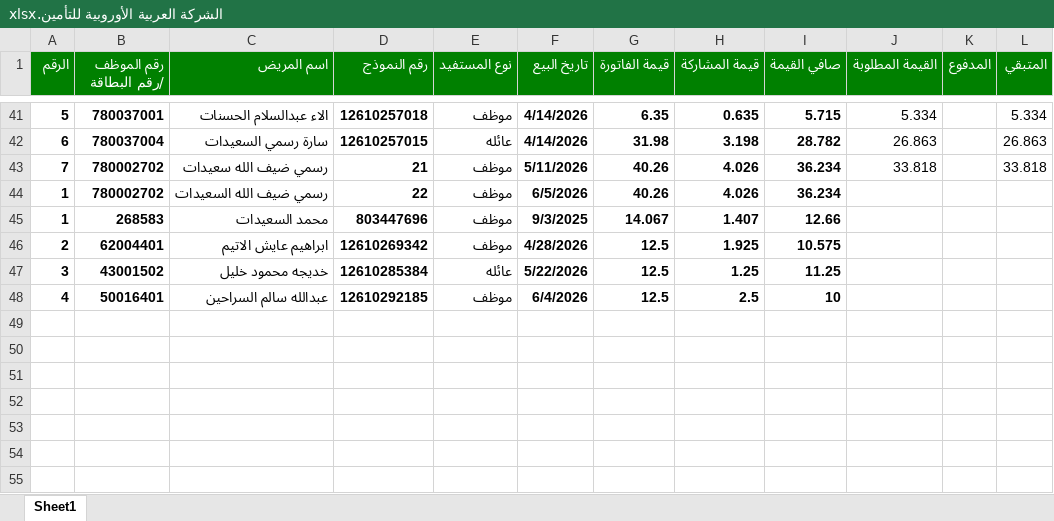
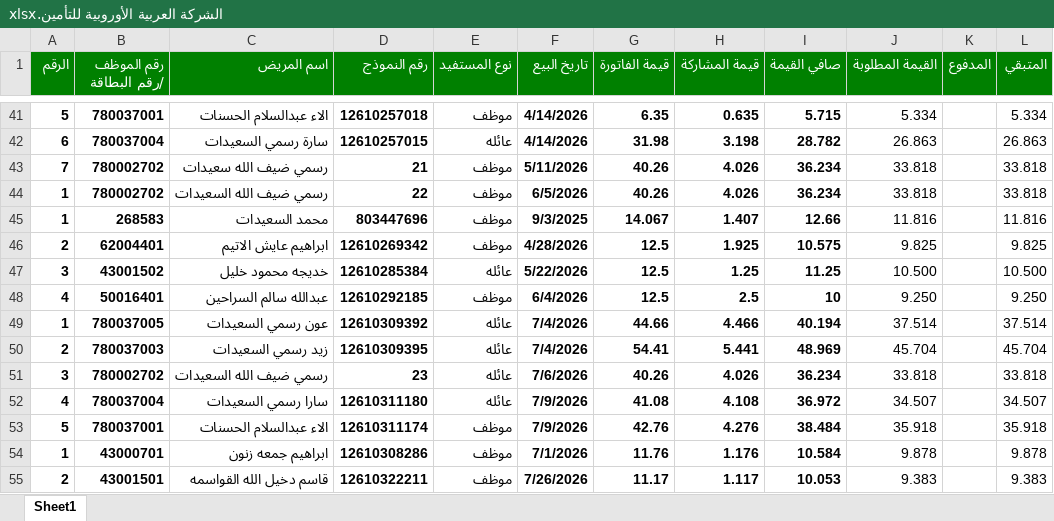
Before and after one commit to mhas198311-del/pharmacy-dashboard, an Excel workbook: الشركة العربية الأوروبية للتأمين.xlsx, sheet Sheet1, drawn as a sheet; only a part is shown, gaps mark what is left out; values as stored, in another font and other column widths than the file's, no borders; the diff names each change by its address in the sheet, - before the commit and + after, or states it on an @@ line.

```diff
--- a/الشركة العربية الأوروبية للتأمين.xlsx (sheet Sheet1)
+++ b/الشركة العربية الأوروبية للتأمين.xlsx (sheet Sheet1)
-J44 (القيمة المطلوبة): (empty)
+J44 (القيمة المطلوبة): 33.818
-L44 (المتبقي): (empty)
+L44 (المتبقي): 33.818
-J45 (القيمة المطلوبة): (empty)
+J45 (القيمة المطلوبة): 11.816
-L45 (المتبقي): (empty)
+L45 (المتبقي): 11.816
-J46 (القيمة المطلوبة): (empty)
+J46 (القيمة المطلوبة): 9.825
-L46 (المتبقي): (empty)
+L46 (المتبقي): 9.825
-J47 (القيمة المطلوبة): (empty)
+J47 (القيمة المطلوبة): 10.500
-L47 (المتبقي): (empty)
+L47 (المتبقي): 10.500
-J48 (القيمة المطلوبة): (empty)
+J48 (القيمة المطلوبة): 9.250
-L48 (المتبقي): (empty)
+L48 (المتبقي): 9.250
+row 49: 1 | 780037005 | عون رسمي السعيدات | 12610309392 | عائله | 7/4/2026 | 44.66 | 4.466 | 40.194 | 37.514 |  | 37.514
+row 50: 2 | 780037003 | زيد رسمي السعيدات | 12610309395 | عائله | 7/4/2026 | 54.41 | 5.441 | 48.969 | 45.704 |  | 45.704
+row 51: 3 | 780002702 | رسمي ضيف الله السعيدات | 23 | عائله | 7/6/2026 | 40.26 | 4.026 | 36.234 | 33.818 |  | 33.818
+row 52: 4 | 780037004 | سارا رسمي السعيدات | 12610311180 | عائله | 7/9/2026 | 41.08 | 4.108 | 36.972 | 34.507 |  | 34.507
+row 53: 5 | 780037001 | الاء عبدالسلام الحسنات | 12610311174 | موظف | 7/9/2026 | 42.76 | 4.276 | 38.484 | 35.918 |  | 35.918
+row 54: 1 | 43000701 | ابراهيم جمعه زنون | 12610308286 | موظف | 7/1/2026 | 11.76 | 1.176 | 10.584 | 9.878 |  | 9.878
+row 55: 2 | 43001501 | قاسم دخيل الله القواسمه | 12610322211 | موظف | 7/26/2026 | 11.17 | 1.117 | 10.053 | 9.383 |  | 9.383
```
Also changed, not shown: شركة الشرق العربي للتامين.xlsx, شركة مناجم الفوسفات الاردنية م.م.xlsx, 6 other files.
